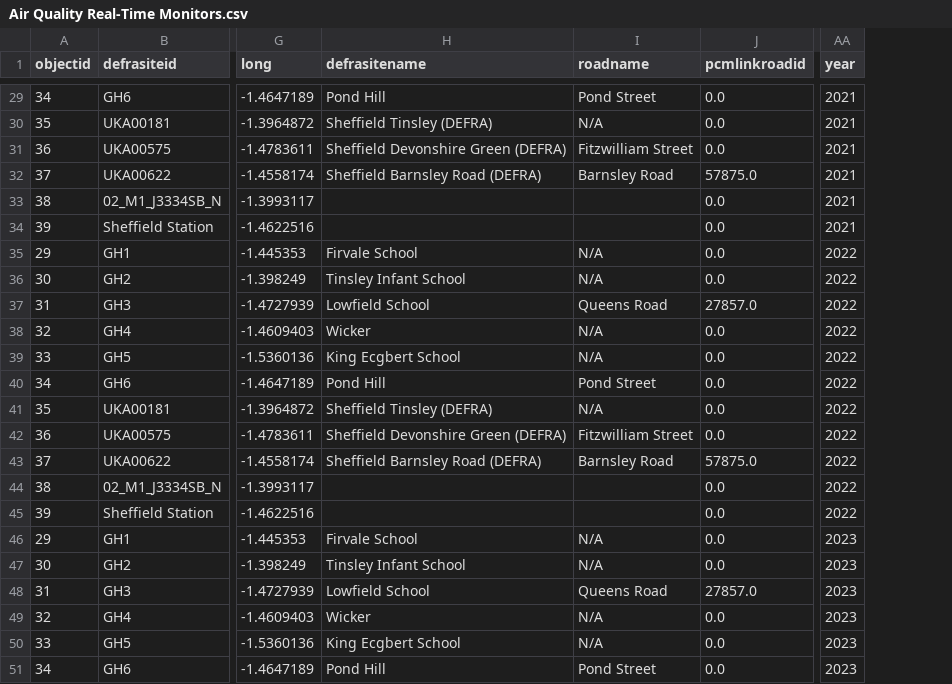
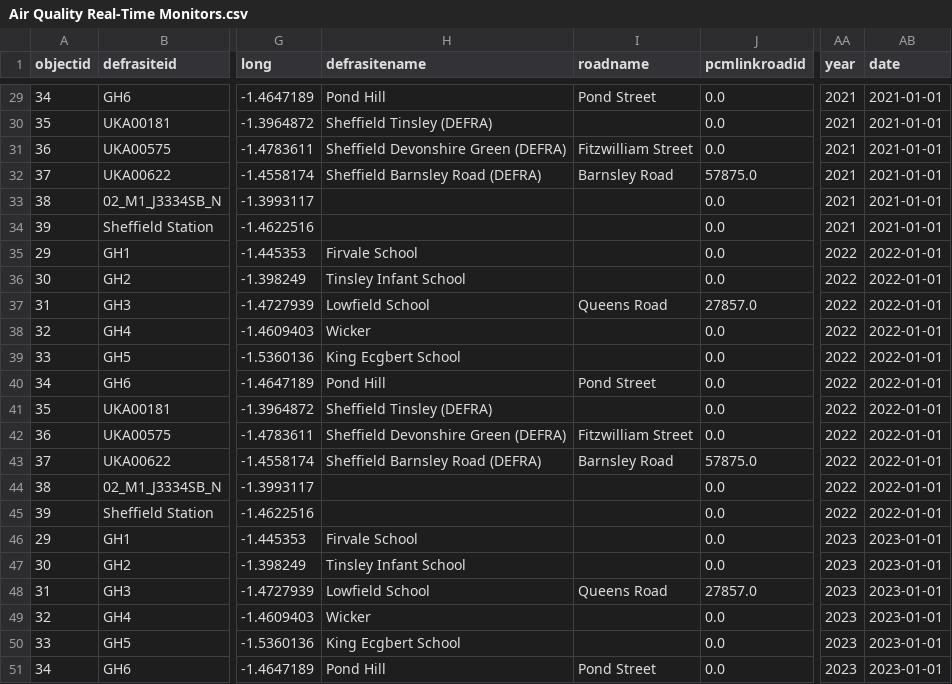
Before and after one commit to GoBeromsu/ZeroDataChallenge, a CSV file: Air Quality Real-Time Monitors/Air Quality Real-Time Monitors.csv, drawn as a sheet; only a part is shown, gaps mark what is left out; the diff covers the shown part only; the diff names each change by its address in the sheet, - before the commit and + after, or states it on an @@ line.

Commit message:
Enhance Air Quality Real-Time Monitors CSV by adding date column and updating pollutant year values for NO2, PM2.5, and PM10 from 2019 to 2023, improving data organization and usability.

```diff
--- a/Air Quality Real-Time Monitors/Air Quality Real-Time Monitors.csv
+++ b/Air Quality Real-Time Monitors/Air Quality Real-Time Monitors.csv
+column AB (date), rows 29-51: 2021-01-01 | 2021-01-01 | 2021-01-01 | 2021-01-01 | 2021-01-01 | 2021-01-01 | 2022-01-01 | 2022-01-01 | 2022-01-01 | 2022-01-01 | 2022-01-01 | 2022-01-01 | 2022-01-01 | 2022-01-01 | 2022-01-01 | 2022-01-01 | 2022-01-01 | 2023-01-01 | 2023-01-01 | 2023-01-01 | 2023-01-01 | 2023-01-01 | 2023-01-01
-I30 (roadname): N/A
+I30 (roadname): (empty)
-I35:I36 (roadname): N/A
+I35:I36 (roadname): (empty)
-I38:I39 (roadname): N/A
+I38:I39 (roadname): (empty)
-I41 (roadname): N/A
+I41 (roadname): (empty)
-I46:I47 (roadname): N/A
+I46:I47 (roadname): (empty)
-I49:I50 (roadname): N/A
+I49:I50 (roadname): (empty)
```
Also changed, not shown: 14 edited cells elsewhere in this file.
